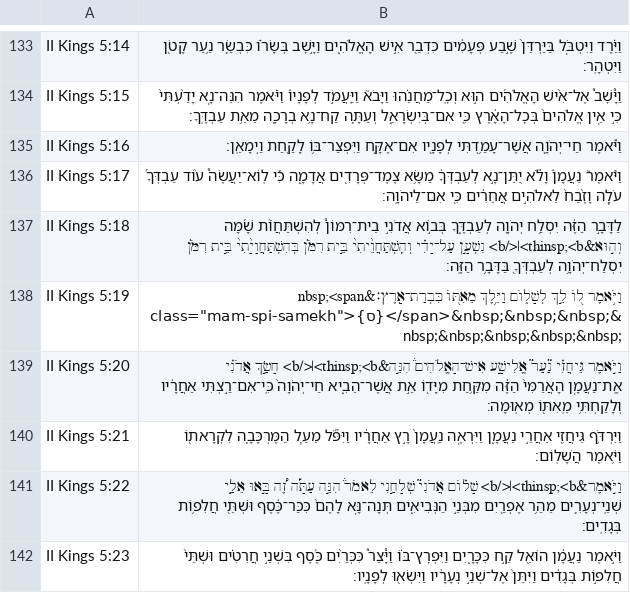
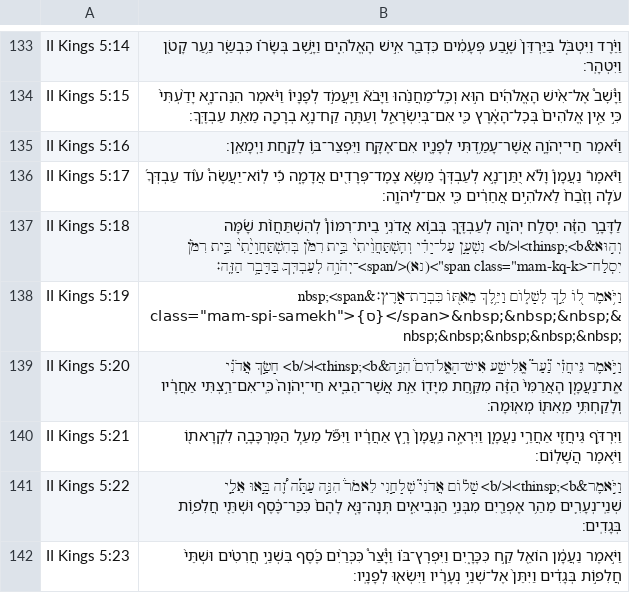
Before and after one commit to bdenckla/MAM-for-Sefaria, a CSV file: out/csv-STEPBible-test/II Kings.csv, drawn as a sheet; only a part is shown, gaps mark what is left out.

```diff
--- a/out/csv-STEPBible-test/II Kings.csv
+++ b/out/csv-STEPBible-test/II Kings.csv
@@ -136,3 +136,3 @@ II Kings 5:16,וַיֹּ֕אמֶר חַי־יְהֹוָ֛ה אֲשֶׁר־עָמ
 II Kings 5:17,וַיֹּ֘אמֶר֮ נַעֲמָן֒ וָלֹ֕א יֻתַּן־נָ֣א לְעַבְדְּךָ֔ מַשָּׂ֥א צֶמֶד־פְּרָדִ֖ים אֲדָמָ֑ה כִּ֡י לֽוֹא־יַעֲשֶׂה֩ ע֨וֹד עַבְדְּךָ֜ עֹלָ֤ה וָזֶ֙בַח֙ לֵאלֹהִ֣ים אֲחֵרִ֔ים כִּ֖י אִם־לַיהֹוָֽה׃
-II Kings 5:18,לַדָּבָ֣ר הַזֶּ֔ה יִסְלַ֥ח יְהֹוָ֖ה לְעַבְדֶּ֑ךָ בְּב֣וֹא אֲדֹנִ֣י בֵית־רִמּוֹן֩ לְהִשְׁתַּחֲוֺ֨ת שָׁ֜מָּה וְה֣וּא&thinsp;<b>׀</b> נִשְׁעָ֣ן עַל־יָדִ֗י וְהִֽשְׁתַּחֲוֵ֙יתִי֙ בֵּ֣ית רִמֹּ֔ן בְּהִשְׁתַּחֲוָיָ֙תִי֙ בֵּ֣ית רִמֹּ֔ן יִסְלַח־יְהֹוָ֥ה לְעַבְדְּךָ֖ בַּדָּבָ֥ר הַזֶּֽה׃
+II Kings 5:18,"לַדָּבָ֣ר הַזֶּ֔ה יִסְלַ֥ח יְהֹוָ֖ה לְעַבְדֶּ֑ךָ בְּב֣וֹא אֲדֹנִ֣י בֵית־רִמּוֹן֩ לְהִשְׁתַּחֲוֺ֨ת שָׁ֜מָּה וְה֣וּא&thinsp;<b>׀</b> נִשְׁעָ֣ן עַל־יָדִ֗י וְהִֽשְׁתַּחֲוֵ֙יתִי֙ בֵּ֣ית רִמֹּ֔ן בְּהִשְׁתַּחֲוָיָ֙תִי֙ בֵּ֣ית רִמֹּ֔ן יִסְלַח־<span class=""mam-kq-k"">(נא)</span>־יְהֹוָ֥ה לְעַבְדְּךָ֖ בַּדָּבָ֥ר הַזֶּֽה׃"
 II Kings 5:19,"וַיֹּ֥אמֶר ל֖וֹ לֵ֣ךְ לְשָׁל֑וֹם וַיֵּ֥לֶךְ מֵאִתּ֖וֹ כִּבְרַת־אָֽרֶץ׃&nbsp;<span class=""mam-spi-samekh"">{ס}</span>&nbsp;&nbsp;&nbsp;&nbsp;&nbsp;&nbsp;&nbsp;&nbsp;"
```
Also changed, not shown: out/csv-STEPBible-test/I Chronicles.csv, out/csv-STEPBible-test/II Samuel.csv, 5 other files.
